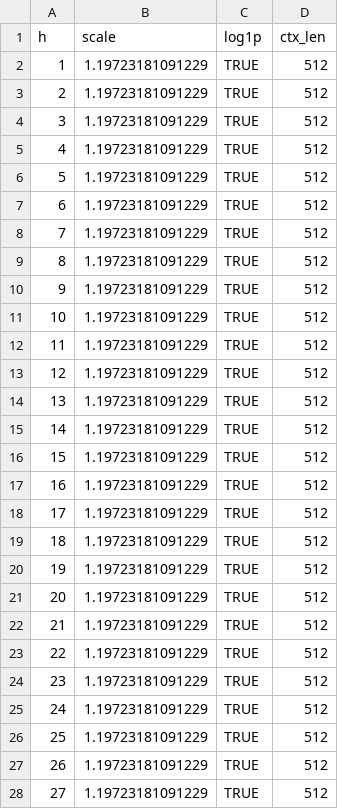
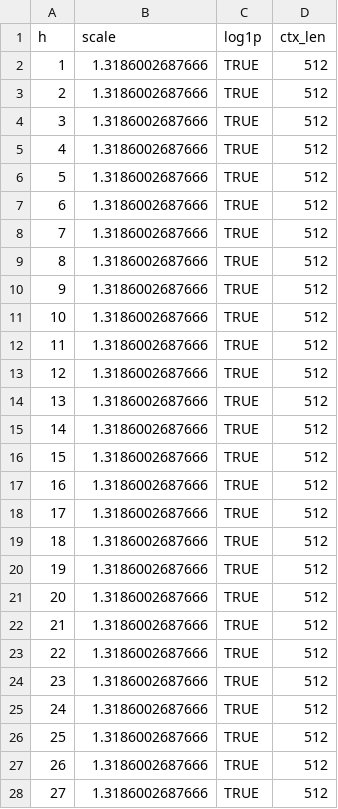
Before and after one commit to imsoniiyaa/chorolocast, a CSV file: results_all5/calibration_ens3.csv, drawn as a sheet; only a part is shown; the diff covers the shown part only.

```diff
--- a/results_all5/calibration_ens3.csv
+++ b/results_all5/calibration_ens3.csv
@@ -1,28 +1,28 @@
 "h","scale","log1p","ctx_len"
-1,1.19723181091229,TRUE,512
-2,1.19723181091229,TRUE,512
-3,1.19723181091229,TRUE,512
-4,1.19723181091229,TRUE,512
-5,1.19723181091229,TRUE,512
-6,1.19723181091229,TRUE,512
-7,1.19723181091229,TRUE,512
-8,1.19723181091229,TRUE,512
-9,1.19723181091229,TRUE,512
-10,1.19723181091229,TRUE,512
-11,1.19723181091229,TRUE,512
-12,1.19723181091229,TRUE,512
-13,1.19723181091229,TRUE,512
-14,1.19723181091229,TRUE,512
-15,1.19723181091229,TRUE,512
-16,1.19723181091229,TRUE,512
-17,1.19723181091229,TRUE,512
-18,1.19723181091229,TRUE,512
-19,1.19723181091229,TRUE,512
-20,1.19723181091229,TRUE,512
-21,1.19723181091229,TRUE,512
-22,1.19723181091229,TRUE,512
-23,1.19723181091229,TRUE,512
-24,1.19723181091229,TRUE,512
-25,1.19723181091229,TRUE,512
-26,1.19723181091229,TRUE,512
-27,1.19723181091229,TRUE,512
+1,1.3186002687666,TRUE,512
+2,1.3186002687666,TRUE,512
+3,1.3186002687666,TRUE,512
+4,1.3186002687666,TRUE,512
+5,1.3186002687666,TRUE,512
+6,1.3186002687666,TRUE,512
+7,1.3186002687666,TRUE,512
+8,1.3186002687666,TRUE,512
+9,1.3186002687666,TRUE,512
+10,1.3186002687666,TRUE,512
+11,1.3186002687666,TRUE,512
+12,1.3186002687666,TRUE,512
+13,1.3186002687666,TRUE,512
+14,1.3186002687666,TRUE,512
+15,1.3186002687666,TRUE,512
+16,1.3186002687666,TRUE,512
+17,1.3186002687666,TRUE,512
+18,1.3186002687666,TRUE,512
+19,1.3186002687666,TRUE,512
+20,1.3186002687666,TRUE,512
+21,1.3186002687666,TRUE,512
+22,1.3186002687666,TRUE,512
+23,1.3186002687666,TRUE,512
+24,1.3186002687666,TRUE,512
+25,1.3186002687666,TRUE,512
+26,1.3186002687666,TRUE,512
+27,1.3186002687666,TRUE,512
```
Also changed, not shown: 8 edited cells elsewhere in this file, chla_daily.csv, results_all5/calibration_arima.csv, 26 other files.
